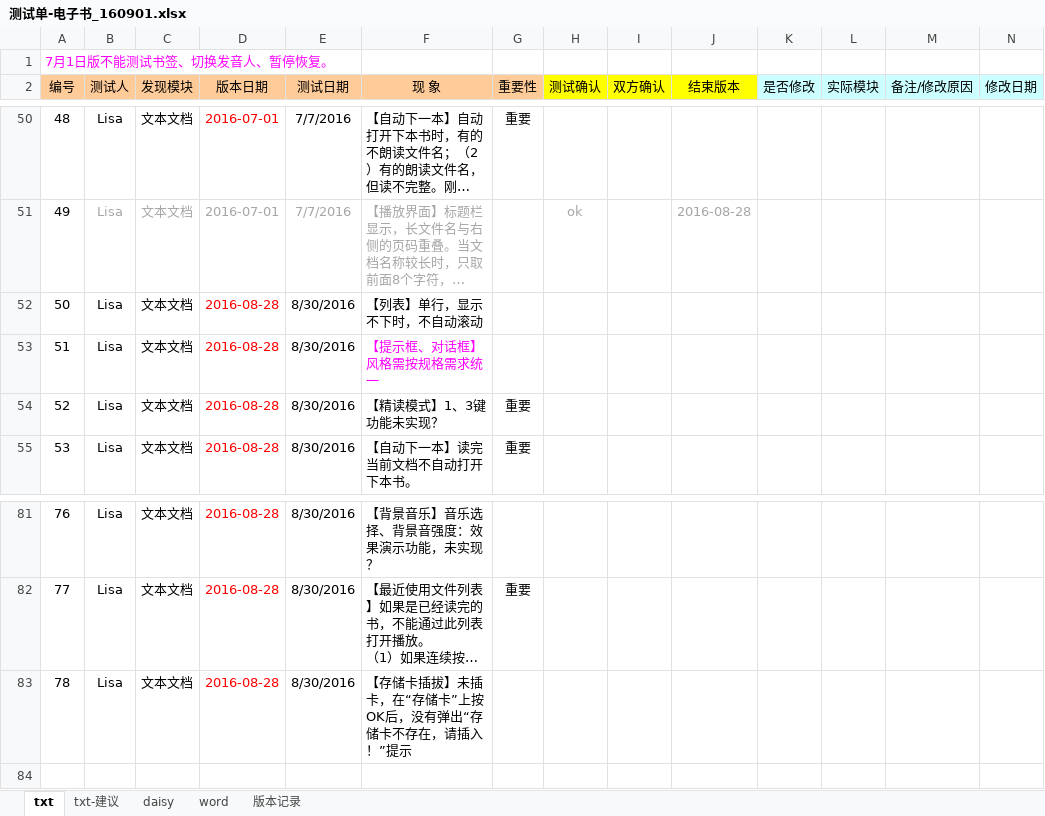
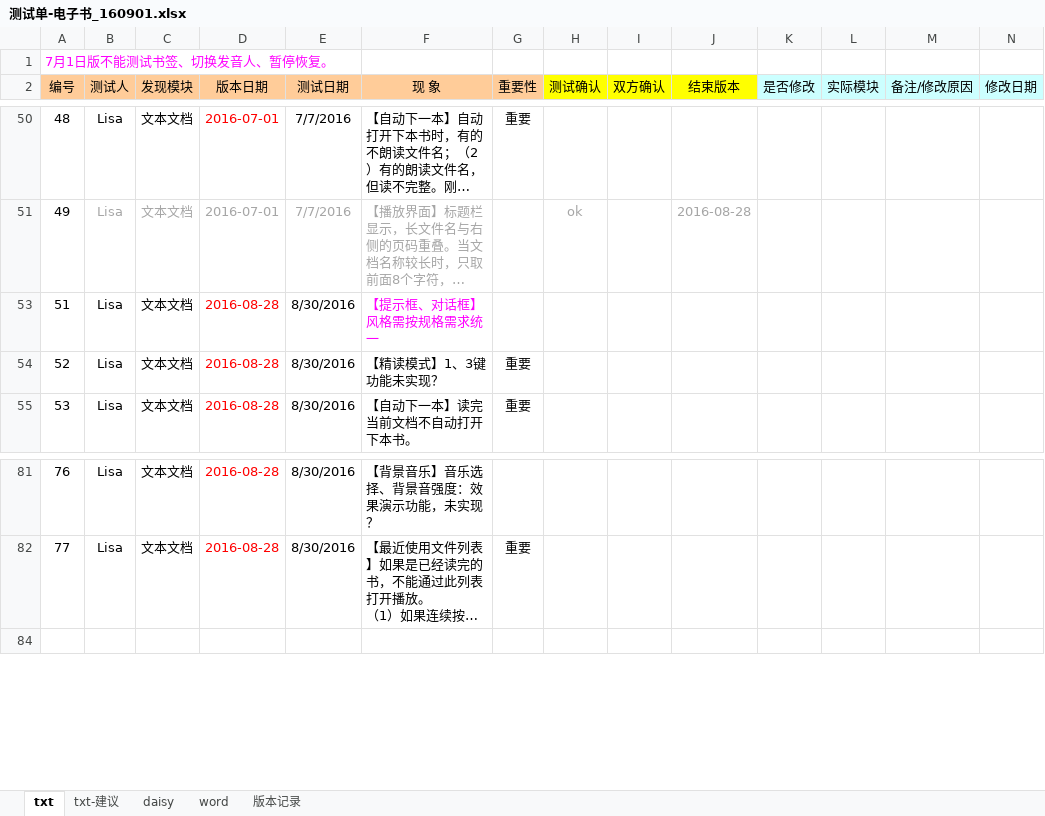
Before and after one commit to weizhiping/ebook, an Excel workbook: 测试单-电子书_160901.xlsx, sheet txt, drawn as a sheet; only a part is shown, gaps mark what is left out; long unchanged cells end in …; values as stored, in another font and other column widths than the file's, no borders; rows hold the shown columns only; the diff names each change by its address in the sheet, - before the commit and + after, or states it on an @@ line.

```diff
--- a/测试单-电子书_160901.xlsx (sheet txt)
+++ b/测试单-电子书_160901.xlsx (sheet txt)
-row 52: 50 | Lisa | 文本文档 | 2016-08-28 | 8/30/2016 | 【列表】单行，显示不下时，不自动滚动
-row 83: 78 | Lisa | 文本文档 | 2016-08-28 | 8/30/2016 | 【存储卡插拔】未插卡，在“存储卡”上按OK后，没有弹出“存储卡不存在，请插入！”提示
```
Also changed, not shown: hidden cells, 1 other file.
